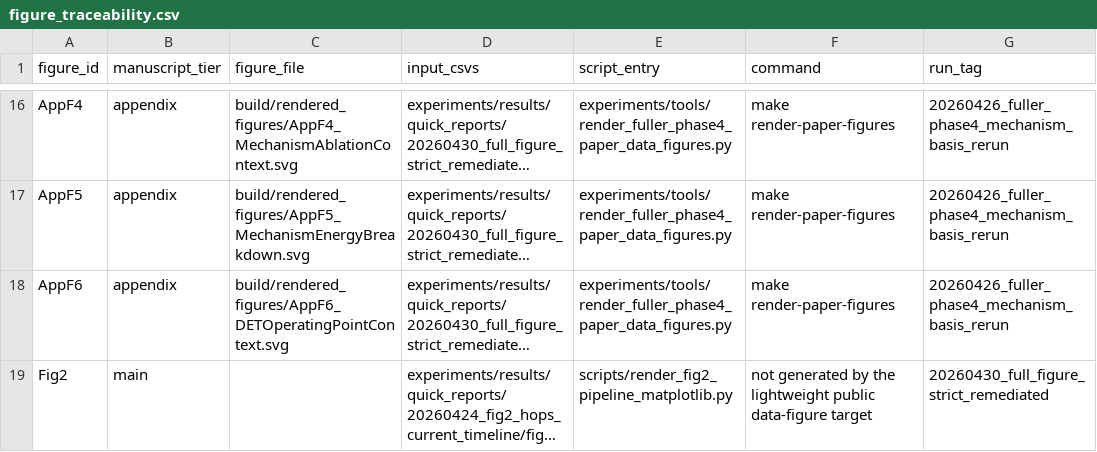
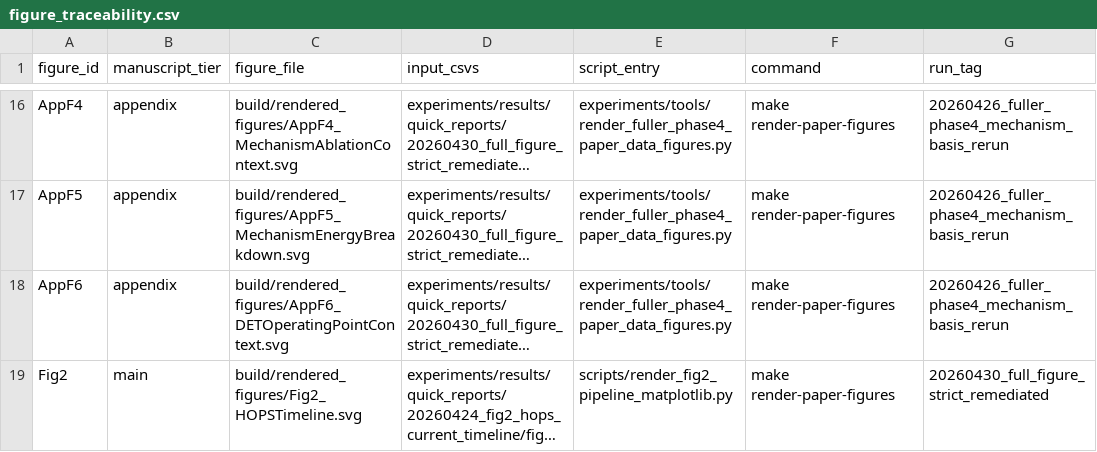
Before and after one commit to jk6k/masking-the-lag-repro, a CSV file: experiments/results/review/20260430_full_figure_strict_remediated/figure_traceability.csv, drawn as a sheet; only a part is shown, gaps mark what is left out; long unchanged cells end in …; the diff names each change by its address in the sheet, - before the commit and + after, or states it on an @@ line.

```diff
--- a/experiments/results/review/20260430_full_figure_strict_remediated/figure_traceability.csv
+++ b/experiments/results/review/20260430_full_figure_strict_remediated/figure_traceability.csv
-C19 (figure_file): (empty)
+C19 (figure_file): build/rendered_figures/Fig2_HOPSTimeline.svg
-F19 (command): not generated by the lightweight public data-figure target
+F19 (command): make render-paper-figures
```
Also changed, not shown: figures/paper_figures_20260430_full_figure_strict_remediated/figure_traceability.csv, 9 other files.
